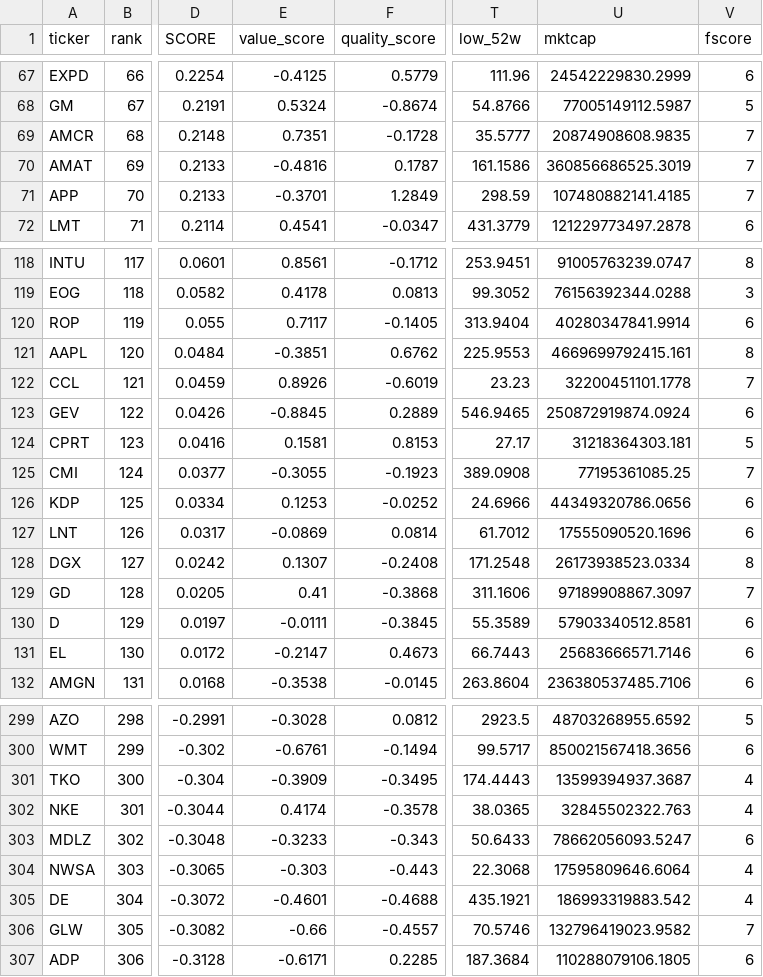
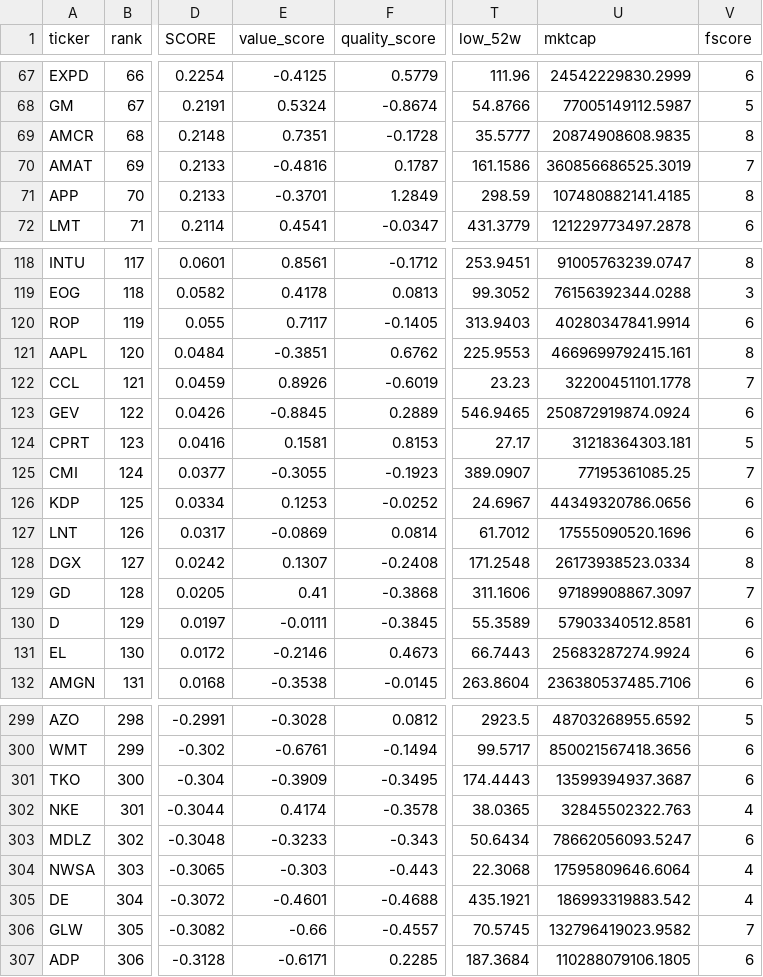
Before and after one commit to samuelerizzo-max/Factor-Alpha-Terminal, a CSV file: ranking.csv, drawn as a sheet; only a part is shown, gaps mark what is left out; the diff covers the shown part only; the diff names each change by its address in the sheet, - before the commit and + after, or states it on an @@ line.

```diff
--- a/ranking.csv
+++ b/ranking.csv
-V69 (fscore): 7
+V69 (fscore): 8
-V71 (fscore): 7
+V71 (fscore): 8
-T120 (low_52w): 313.9404
+T120 (low_52w): 313.9403
-T125 (low_52w): 389.0908
+T125 (low_52w): 389.0907
-T126 (low_52w): 24.6966
+T126 (low_52w): 24.6967
-E131 (value_score): -0.2147
+E131 (value_score): -0.2146
-U131 (mktcap): 25683666571.7146
+U131 (mktcap): 25683287274.9924
-V301 (fscore): 4
+V301 (fscore): 6
-T303 (low_52w): 50.6433
+T303 (low_52w): 50.6434
-T306 (low_52w): 70.5746
+T306 (low_52w): 70.5745
```
Also changed, not shown: 26 edited cells elsewhere in this file, 1 other file.
